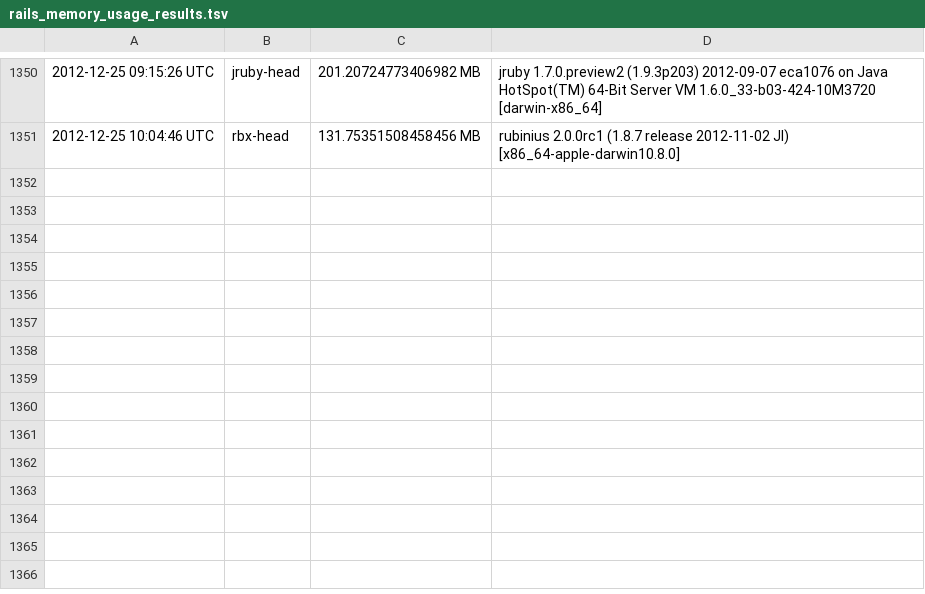
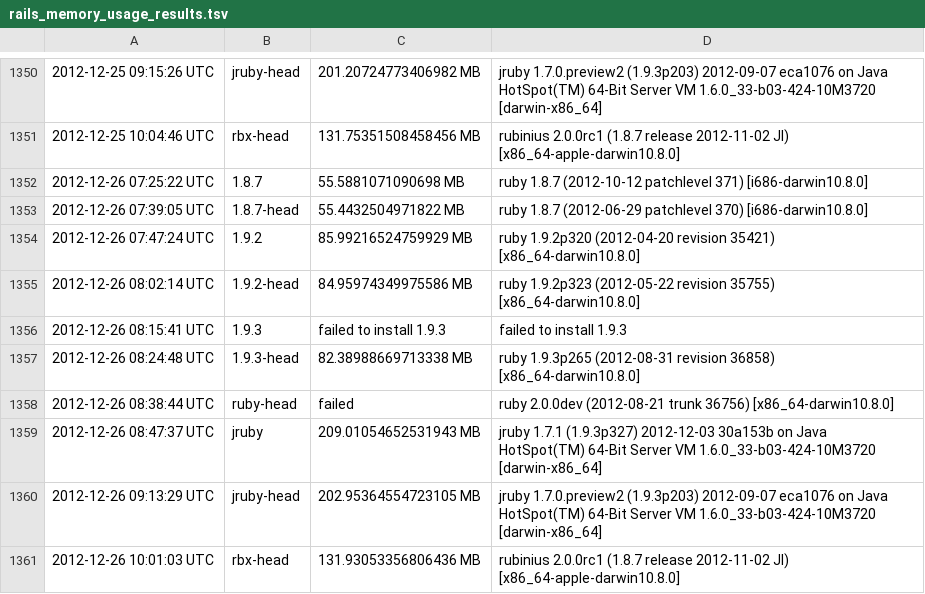
Before and after one commit to brianhempel/isrubyfastyet, a TSV file: isrubyfastyet/results/rails_memory_usage_results.tsv, drawn as a sheet; only a part is shown, gaps mark what is left out; the diff names each change by its address in the sheet, - before the commit and + after, or states it on an @@ line.

```diff
--- a/isrubyfastyet/results/rails_memory_usage_results.tsv
+++ b/isrubyfastyet/results/rails_memory_usage_results.tsv
+row 1352: 2012-12-26 07:25:22 UTC | 1.8.7 | 55.5881071090698 MB | ruby 1.8.7 (2012-10-12 patchlevel 371) [i686-darwin10.8.0]
+row 1353: 2012-12-26 07:39:05 UTC | 1.8.7-head | 55.4432504971822 MB | ruby 1.8.7 (2012-06-29 patchlevel 370) [i686-darwin10.8.0]
+row 1354: 2012-12-26 07:47:24 UTC | 1.9.2 | 85.99216524759929 MB | ruby 1.9.2p320 (2012-04-20 revision 35421) [x86_64-darwin10.8.0]
+row 1355: 2012-12-26 08:02:14 UTC | 1.9.2-head | 84.95974349975586 MB | ruby 1.9.2p323 (2012-05-22 revision 35755) [x86_64-darwin10.8.0]
+row 1356: 2012-12-26 08:15:41 UTC | 1.9.3 | failed to install 1.9.3 | failed to install 1.9.3
+row 1357: 2012-12-26 08:24:48 UTC | 1.9.3-head | 82.38988669713338 MB | ruby 1.9.3p265 (2012-08-31 revision 36858) [x86_64-darwin10.8.0]
+row 1358: 2012-12-26 08:38:44 UTC | ruby-head | failed | ruby 2.0.0dev (2012-08-21 trunk 36756) [x86_64-darwin10.8.0]
+row 1359: 2012-12-26 08:47:37 UTC | jruby | 209.01054652531943 MB | jruby 1.7.1 (1.9.3p327) 2012-12-03 30a153b on Java HotSpot(TM) 64-Bit Server VM 1.6.0_33-b03-424-10M3720 [darwin-x86_64]
+row 1360: 2012-12-26 09:13:29 UTC | jruby-head | 202.95364554723105 MB | jruby 1.7.0.preview2 (1.9.3p203) 2012-09-07 eca1076 on Java HotSpot(TM) 64-Bit Server VM 1.6.0_33-b03-424-10M3720 [darwin-x86_64]
+row 1361: 2012-12-26 10:01:03 UTC | rbx-head | 131.93053356806436 MB | rubinius 2.0.0rc1 (1.8.7 release 2012-11-02 JI) [x86_64-apple-darwin10.8.0]
```
Also changed, not shown: isrubyfastyet/results/rails_requests_per_second_results.tsv, isrubyfastyet/results/rails_startup_time_results.tsv.
